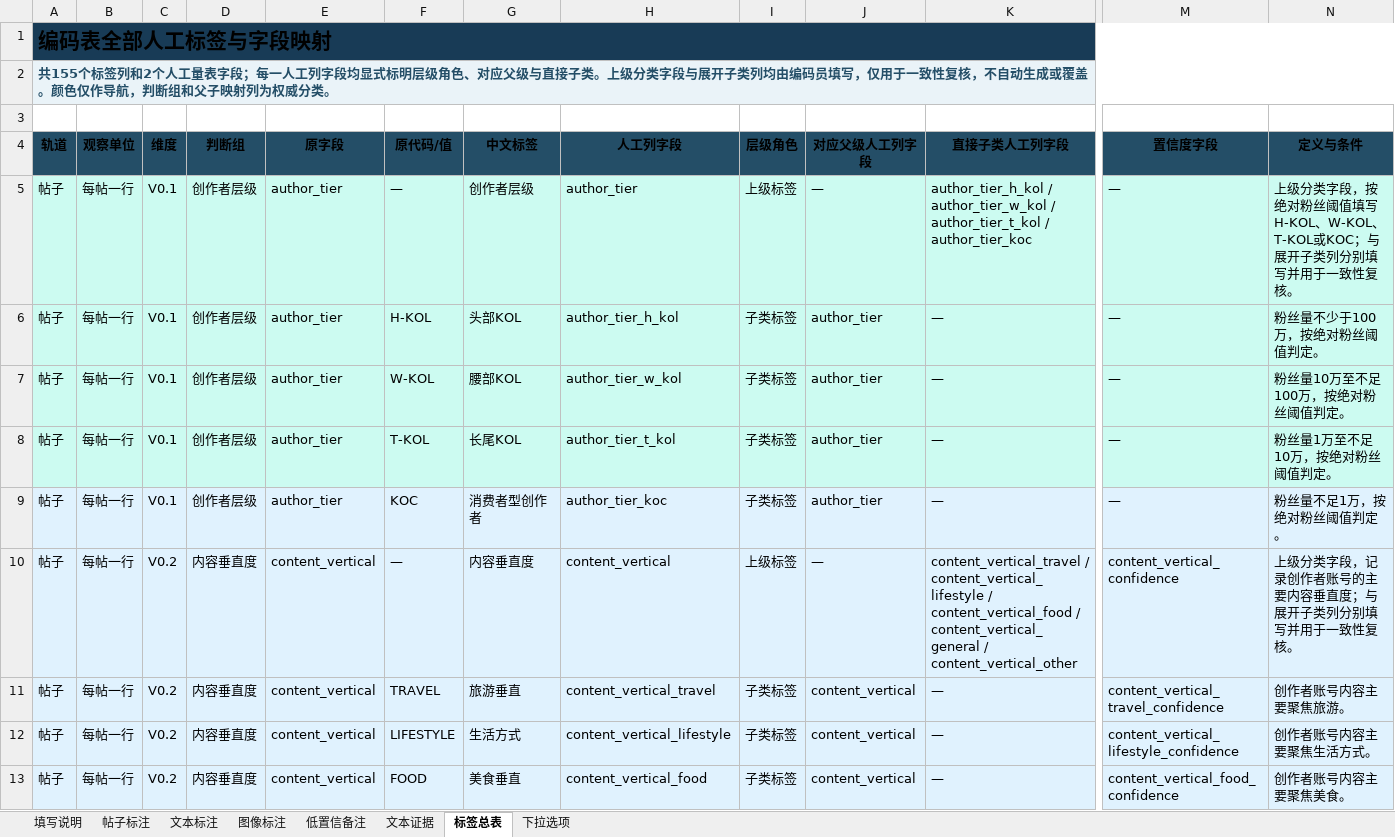
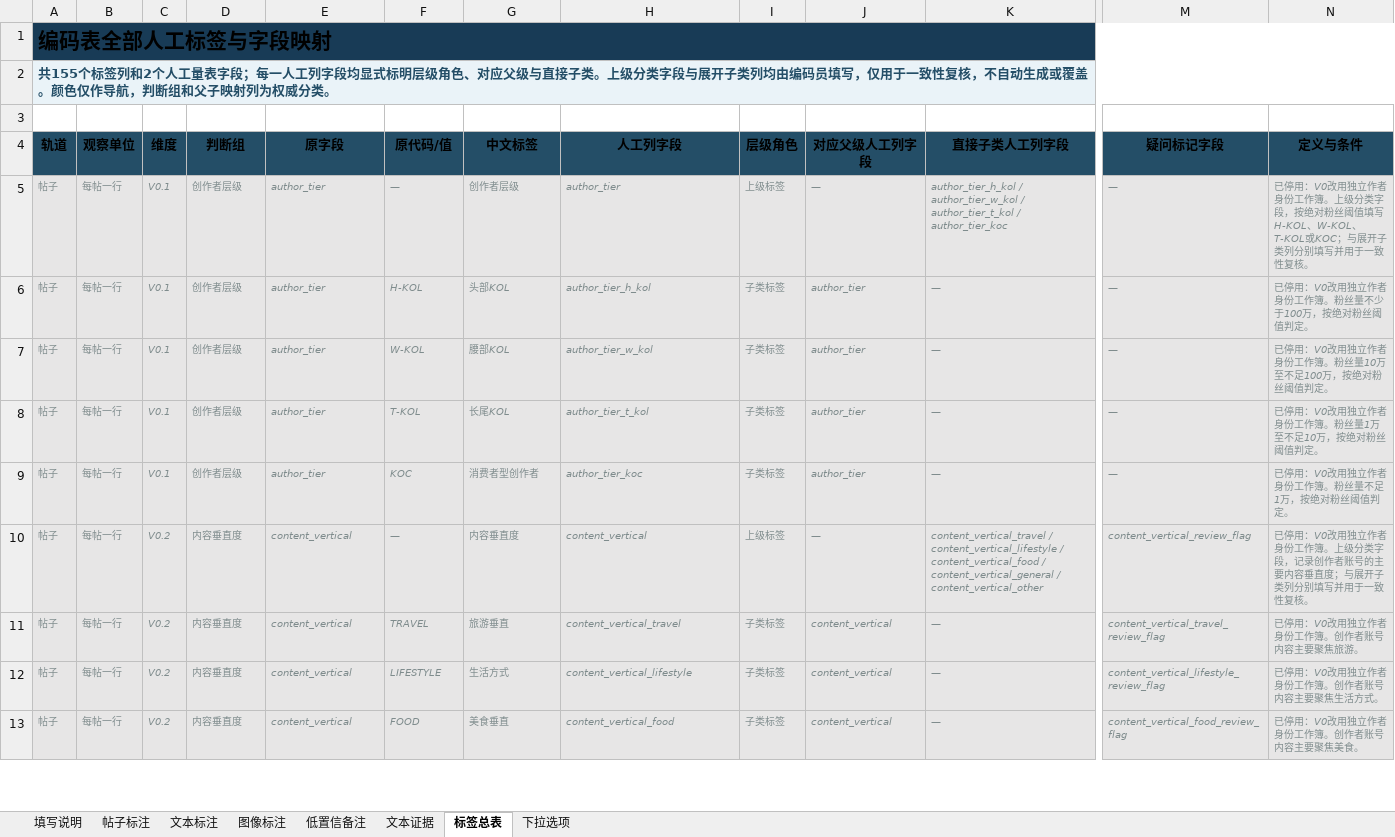
Before and after one commit to ottercoconut/tourism-ugc-study, an Excel workbook: data/annotations/templates/all-label-manual-coding.xlsx, sheet 标签总表, drawn as a sheet; only a part is shown, gaps mark what is left out; values as stored, in another font and other column widths than the file's, no borders; the diff covers the shown part only; the diff names each change by its address in the sheet, - before the commit and + after, or states it on an @@ line.

```diff
--- a/data/annotations/templates/all-label-manual-coding.xlsx (sheet 标签总表)
+++ b/data/annotations/templates/all-label-manual-coding.xlsx (sheet 标签总表)
-M4: 置信度字段
+M4: 疑问标记字段
@@ A5:N13 italic: off → on, text colour: black → #7F8C8D, text size: smaller @@
-A5:N8 fill: #CCFBF1
+A5:N8 fill: #E7E6E6
-N5 (定义与条件): 上级分类…
+N5 (定义与条件): 已停用：V0改用独立作者身份工作簿。上级分类…
-N6 (定义与条件): 粉丝量不少于100万，按绝对粉丝阈值判定。
+N6 (定义与条件): 已停用：V0改用独立作者身份工作簿。粉丝量不少于100万，按绝对粉丝阈值判定。
-N7 (定义与条件): 粉丝量10万至不足100万，按绝对粉丝阈值判定。
+N7 (定义与条件): 已停用：V0改用独立作者身份工作簿。粉丝量10万至不足100万，按绝对粉丝阈值判定。
-N8 (定义与条件): 粉丝量1万至不足10万，按绝对粉丝阈值判定。
+N8 (定义与条件): 已停用：V0改用独立作者身份工作簿。粉丝量1万至不足10万，按绝对粉丝阈值判定。
-N9 (定义与条件): 粉丝量不足1万，按绝对粉丝阈值判定。
+N9 (定义与条件): 已停用：V0改用独立作者身份工作簿。粉丝量不足1万，按绝对粉丝阈值判定。
-M10 (疑问标记字段): content_vertical_confidence
+M10 (疑问标记字段): content_vertical_review_flag
-N10 (定义与条件): 上级分类…
+N10 (定义与条件): 已停用：V0改用独立作者身份工作簿。上级分类…
-M11 (疑问标记字段): content_vertical_travel_confidence
+M11 (疑问标记字段): content_vertical_travel_review_flag
-N11 (定义与条件): 创作者账号内容主要聚焦旅游。
+N11 (定义与条件): 已停用：V0改用独立作者身份工作簿。创作者账号内容主要聚焦旅游。
-M12 (疑问标记字段): content_vertical_lifestyle_confidence
+M12 (疑问标记字段): content_vertical_lifestyle_review_flag
-N12 (定义与条件): 创作者账号内容主要聚焦生活方式。
+N12 (定义与条件): 已停用：V0改用独立作者身份工作簿。创作者账号内容主要聚焦生活方式。
-M13 (疑问标记字段): content_vertical_food_confidence
+M13 (疑问标记字段): content_vertical_food_review_flag
-N13 (定义与条件): 创作者账号内容主要聚焦美食。
+N13 (定义与条件): 已停用：V0改用独立作者身份工作簿。创作者账号内容主要聚焦美食。
```
Also changed, not shown: 139 edited cells and cell formats elsewhere in this sheet, sheet 下拉选项, sheet 文本标注, sheet 帖子标注, sheet 图像标注, sheet 填写说明, sheet 低置信备注, 4 other files.
